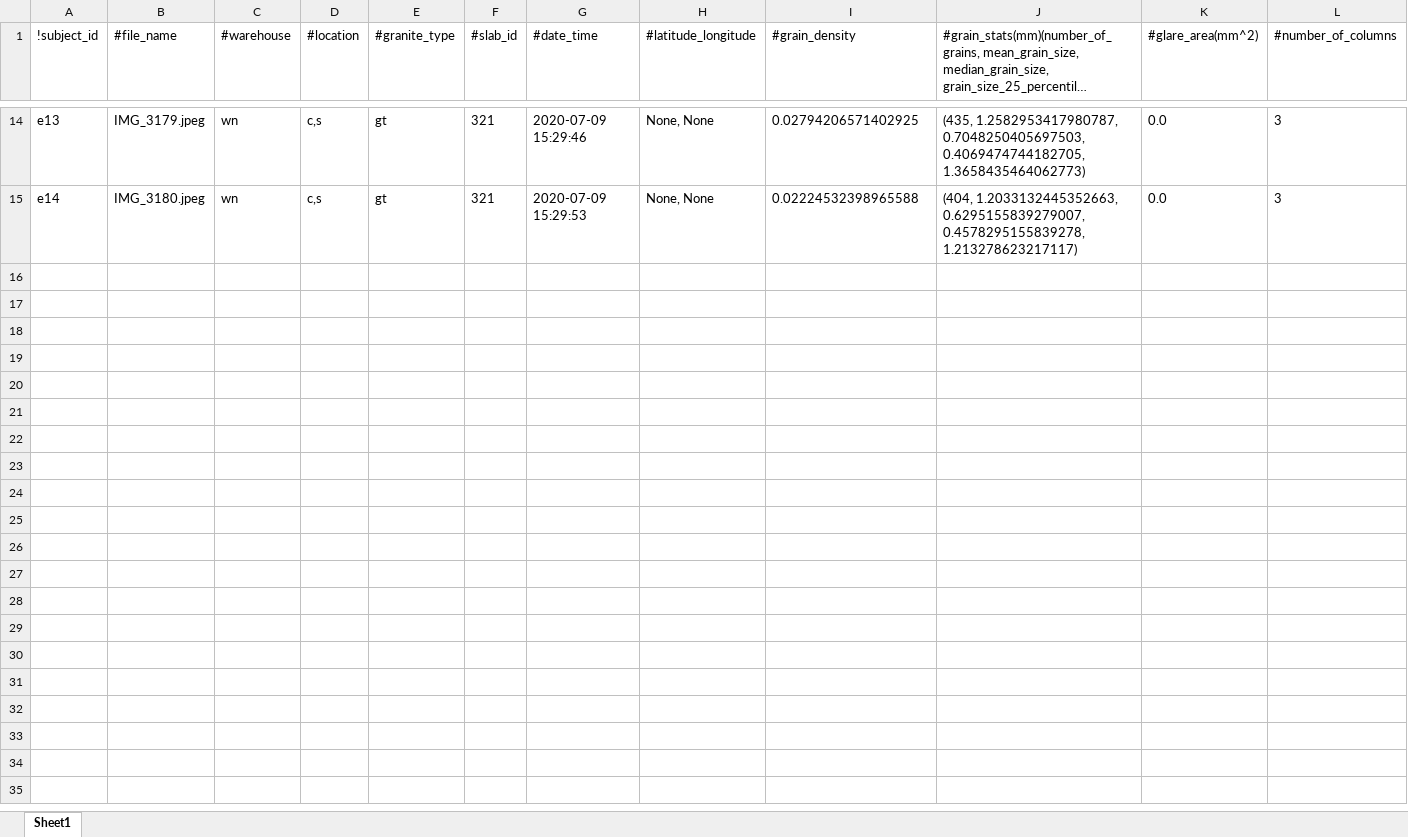
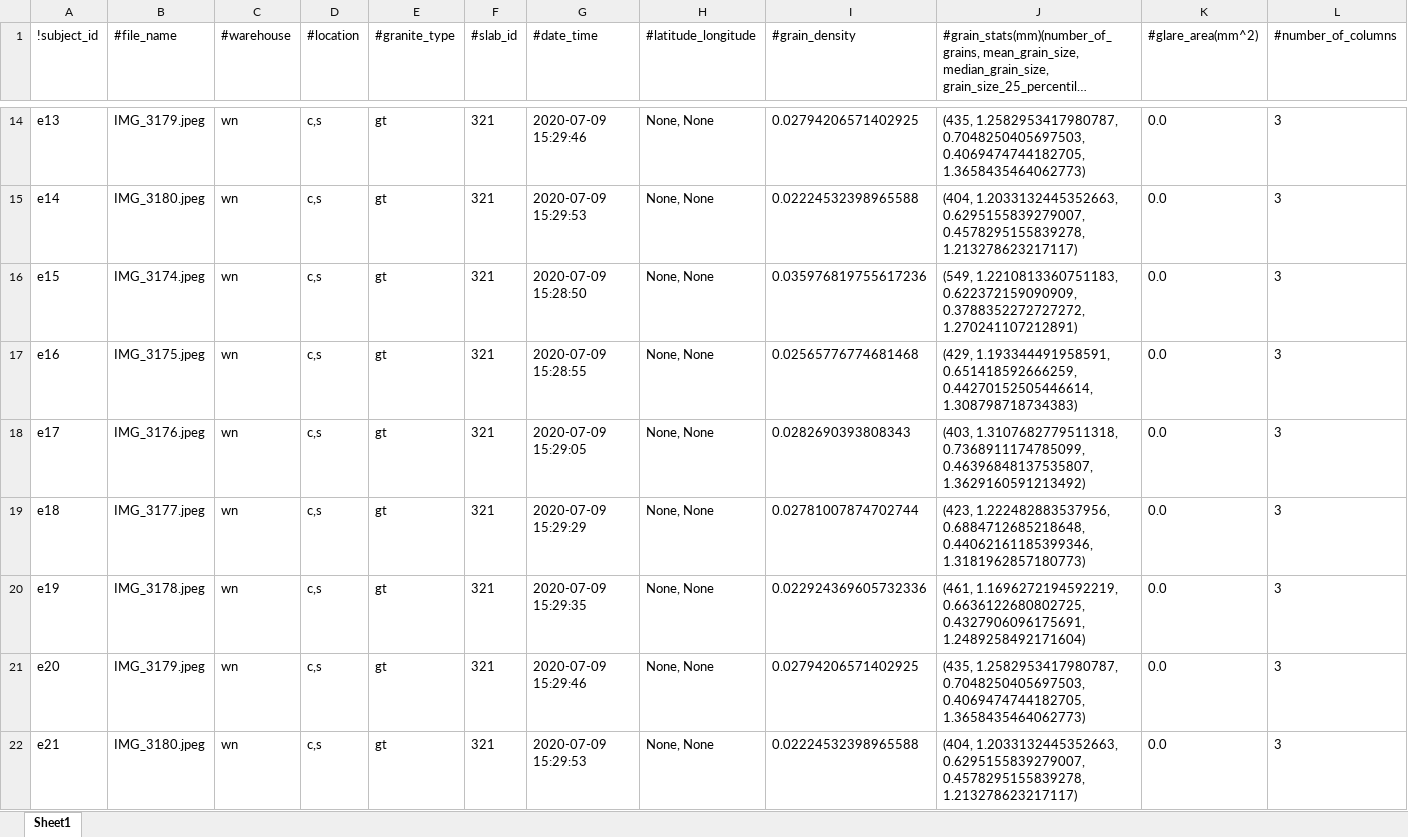
Before and after one commit to d-kessler/Macro-Citizen-Science, an Excel workbook: manifests/Experiment_Manifest.xlsx, sheet Sheet1, drawn as a sheet; only a part is shown, gaps mark what is left out; long unchanged cells end in …; values as stored, in another font and other column widths than the file's, no borders; the diff names each change by its address in the sheet, - before the commit and + after, or states it on an @@ line.

Commit message:
update manifests, date: 2021-02-07, last lines (exp, sim, neg): (23, 17, 14)

```diff
--- a/manifests/Experiment_Manifest.xlsx (sheet Sheet1)
+++ b/manifests/Experiment_Manifest.xlsx (sheet Sheet1)
+row 16: e15 | IMG_3174.jpeg | wn | c,s | gt | 321 | 2020-07-09 15:28:50 | None, None | 0.035976819755617236 | (549, 1.2210813360751183, 0.622372159090909, 0.3788352272727272, 1.270241107212891) | 0.0 | 3
+row 17: e16 | IMG_3175.jpeg | wn | c,s | gt | 321 | 2020-07-09 15:28:55 | None, None | 0.02565776774681468 | (429, 1.193344491958591, 0.651418592666259, 0.44270152505446614, 1.308798718734383) | 0.0 | 3
+row 18: e17 | IMG_3176.jpeg | wn | c,s | gt | 321 | 2020-07-09 15:29:05 | None, None | 0.0282690393808343 | (403, 1.3107682779511318, 0.7368911174785099, 0.46396848137535807, 1.3629160591213492) | 0.0 | 3
+row 19: e18 | IMG_3177.jpeg | wn | c,s | gt | 321 | 2020-07-09 15:29:29 | None, None | 0.02781007874702744 | (423, 1.222482883537956, 0.6884712685218648, 0.44062161185399346, 1.3181962857180773) | 0.0 | 3
+row 20: e19 | IMG_3178.jpeg | wn | c,s | gt | 321 | 2020-07-09 15:29:35 | None, None | 0.022924369605732336 | (461, 1.1696272194592219, 0.6636122680802725, 0.4327906096175691, 1.2489258492171604) | 0.0 | 3
+row 21: e20 | IMG_3179.jpeg | wn | c,s | gt | 321 | 2020-07-09 15:29:46 | None, None | 0.02794206571402925 | (435, 1.2582953417980787, 0.7048250405697503, 0.4069474744182705, 1.3658435464062773) | 0.0 | 3
+row 22: e21 | IMG_3180.jpeg | wn | c,s | gt | 321 | 2020-07-09 15:29:53 | None, None | 0.02224532398965588 | (404, 1.2033132445352663, 0.6295155839279007, 0.4578295155839278, 1.213278623217117) | 0.0 | 3
```
Also changed, not shown: manifests/Negative_Manifest.xlsx, manifests/Simulation_Manifest.xlsx.
